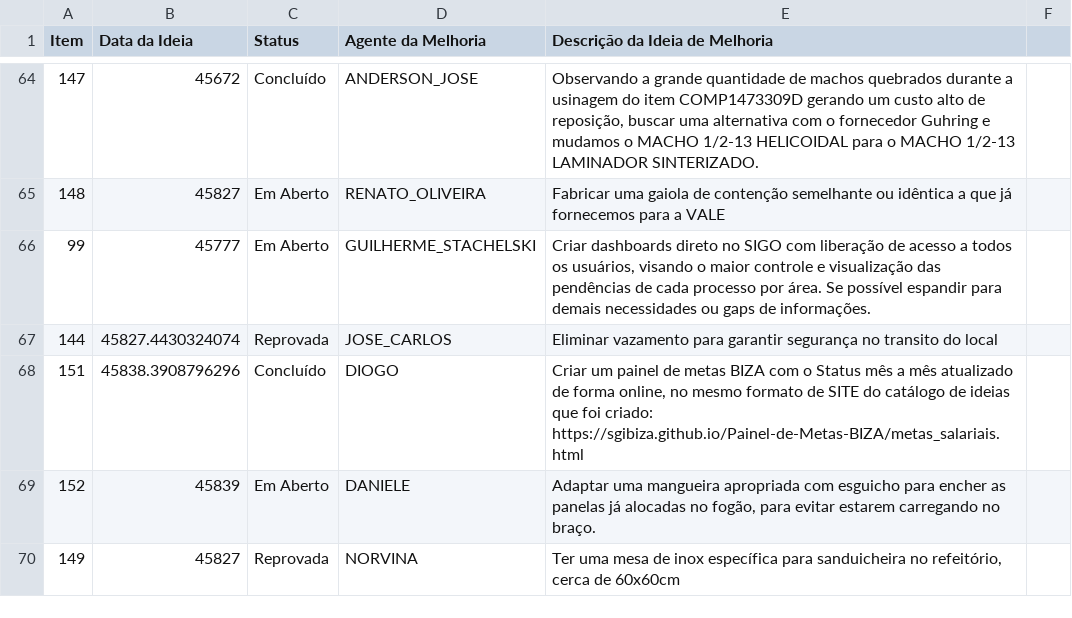
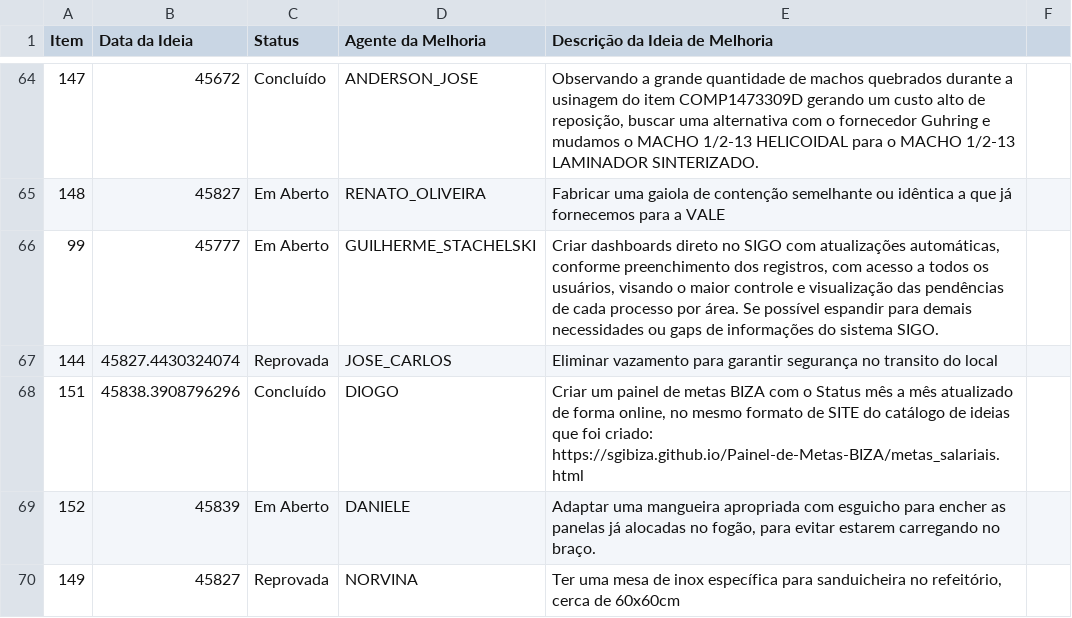
Before and after one commit to Dodoccb/Catalogo-BIZA, a CSV file: FOR.BIZA.SGI.csv, drawn as a sheet; only a part is shown, gaps mark what is left out.

```diff
--- a/FOR.BIZA.SGI.csv
+++ b/FOR.BIZA.SGI.csv
@@ -65,3 +65,3 @@ Item;Data da Ideia;Status;Agente da Melhoria;Descrição da Ideia de Melhoria
 148;45827;Em Aberto;RENATO_OLIVEIRA;Fabricar uma gaiola de contenção semelhante ou idêntica a que já fornecemos para a VALE
-99;45777;Em Aberto;GUILHERME_STACHELSKI;Criar dashboards direto no SIGO com liberação de acesso a todos os usuários, visando o maior controle e visualização das pendências de cada processo por área. Se possível espandir para demais necessidades ou gaps de informações.
+99;45777;Em Aberto;GUILHERME_STACHELSKI;Criar dashboards direto no SIGO com atualizações automáticas, conforme preenchimento dos registros, com acesso a todos os usuários, visando o maior controle e visualização das pendências de cada processo por área. Se possível espandir para demais necessidades ou gaps de informações do sistema SIGO.
 144;45827.4430324074;Reprovada;JOSE_CARLOS;Eliminar vazamento para garantir segurança no transito do local
```
